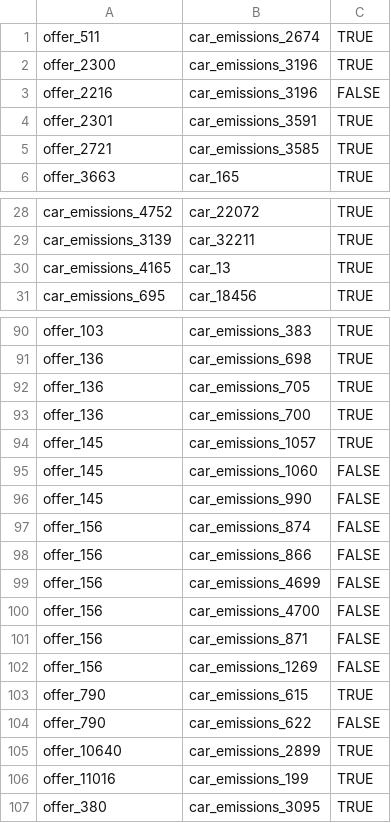
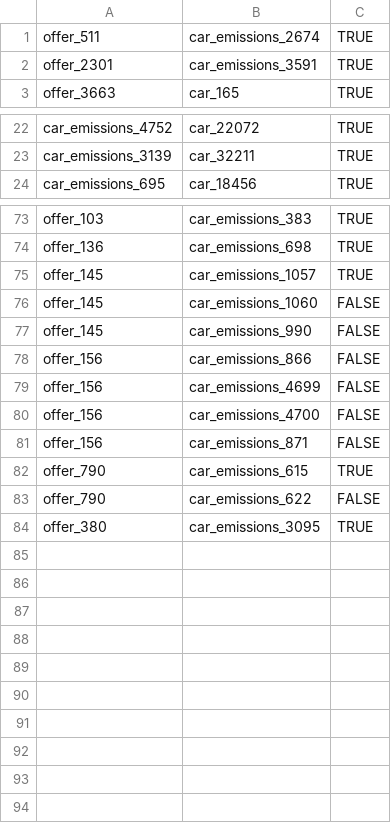
Before and after one commit to Steffen911/WDI-Project, a CSV file: src/main/resources/goldstandard/train.csv, drawn as a sheet; only a part is shown, gaps mark what is left out; the diff covers the shown part only; the diff names each change by its address in the sheet, - before the commit and + after, or states it on an @@ line.

Commit message:
Changed the goldStandard according to new dupfree emission file

```diff
--- a/src/main/resources/goldstandard/train.csv
+++ b/src/main/resources/goldstandard/train.csv
-row 2: offer_2300 | car_emissions_3196 | TRUE
-row 3: offer_2216 | car_emissions_3196 | FALSE
-row 5: offer_2721 | car_emissions_3585 | TRUE
-row 30: car_emissions_4165 | car_13 | TRUE
-row 92: offer_136 | car_emissions_705 | TRUE
-row 93: offer_136 | car_emissions_700 | TRUE
-row 97: offer_156 | car_emissions_874 | FALSE
-row 102: offer_156 | car_emissions_1269 | FALSE
-row 105: offer_10640 | car_emissions_2899 | TRUE
-row 106: offer_11016 | car_emissions_199 | TRUE
```
Also changed, not shown: 13 removed rows elsewhere in this file, src/main/resources/goldstandard/test.csv.
